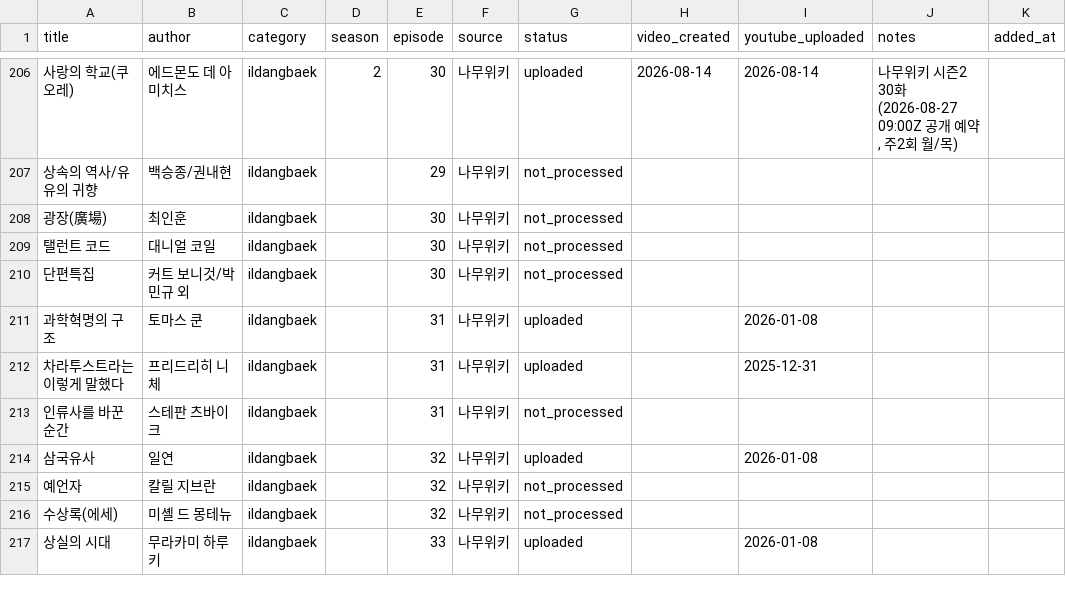
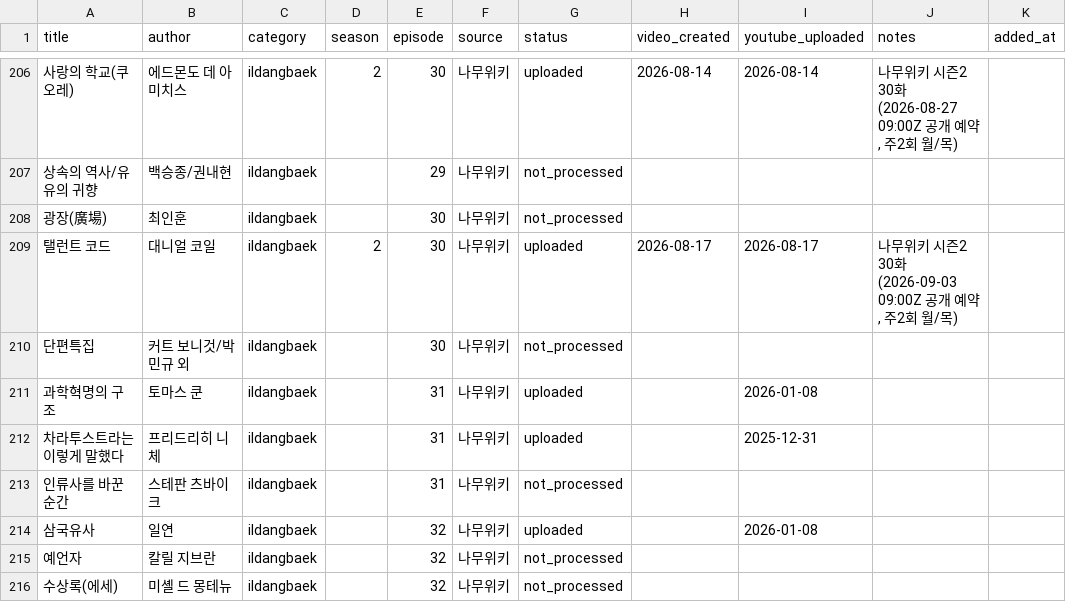
Before and after one commit to joohans/booksummary, a CSV file: data/ildangbaek_books.csv, drawn as a sheet; only a part is shown, gaps mark what is left out; the shorter side is filled out with more unchanged rows.

Commit message:
feat: 시즌2 30화 탤런트 코드 업로드
- The_Talent_Code_full_episode_ko.mp4 (19:59, 367MB) GPU150 렌더
- 업로드: https://www.youtube.com/watch?v=a0kW20wzLW4 (2026-09-03 목 09:00Z 예약)
- 챕터·책 소개를 뇌과학서에 맞게 수정 (기본 템플릿은 소설 전제)
- translations: 탤런트 코드 / 대니얼 코일 매핑 추가
- 재생목록 추가, CSV 2종·history.md 갱신

중복 렌더로 첫 산출물이 손상(NAL 에러 222,987건)돼 단일 프로세스로
재렌더했다. 렌더 전 기존 프로세스 확인과 완료 후 무결성 검사를
절차로 history.md에 남긴다.

🗿 MoAI <email@mo.ai.kr>

```diff
--- a/data/ildangbaek_books.csv
+++ b/data/ildangbaek_books.csv
@@ -208,3 +208,3 @@ title,author,category,season,episode,source,status,video_created,youtube_uploade
 광장(廣場),최인훈,ildangbaek,,30,나무위키,not_processed,,,,
-탤런트 코드,대니얼 코일,ildangbaek,,30,나무위키,not_processed,,,,
+탤런트 코드,대니얼 코일,ildangbaek,2,30,나무위키,uploaded,2026-08-17,2026-08-17,"나무위키 시즌2 30화 (2026-09-03 09:00Z 공개 예약, 주2회 월/목)",
 단편특집,커트 보니것/박민규 외,ildangbaek,,30,나무위키,not_processed,,,,
```
Also changed, not shown: data/uploaded_books.csv, 4 other files.
